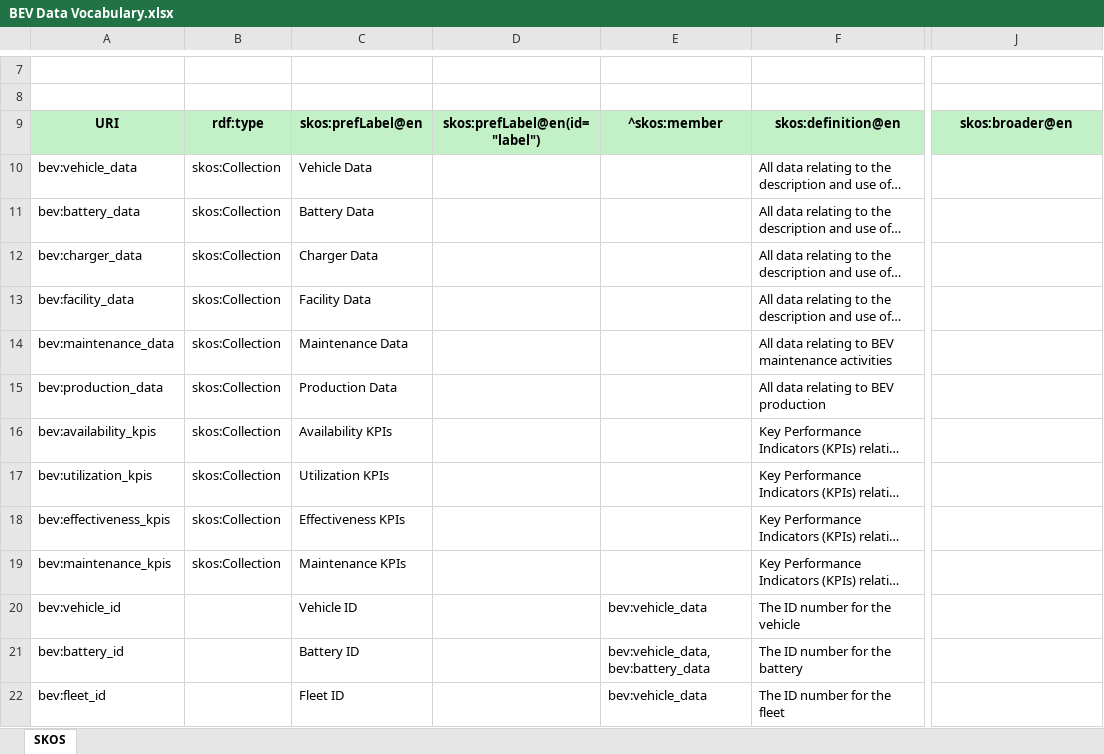
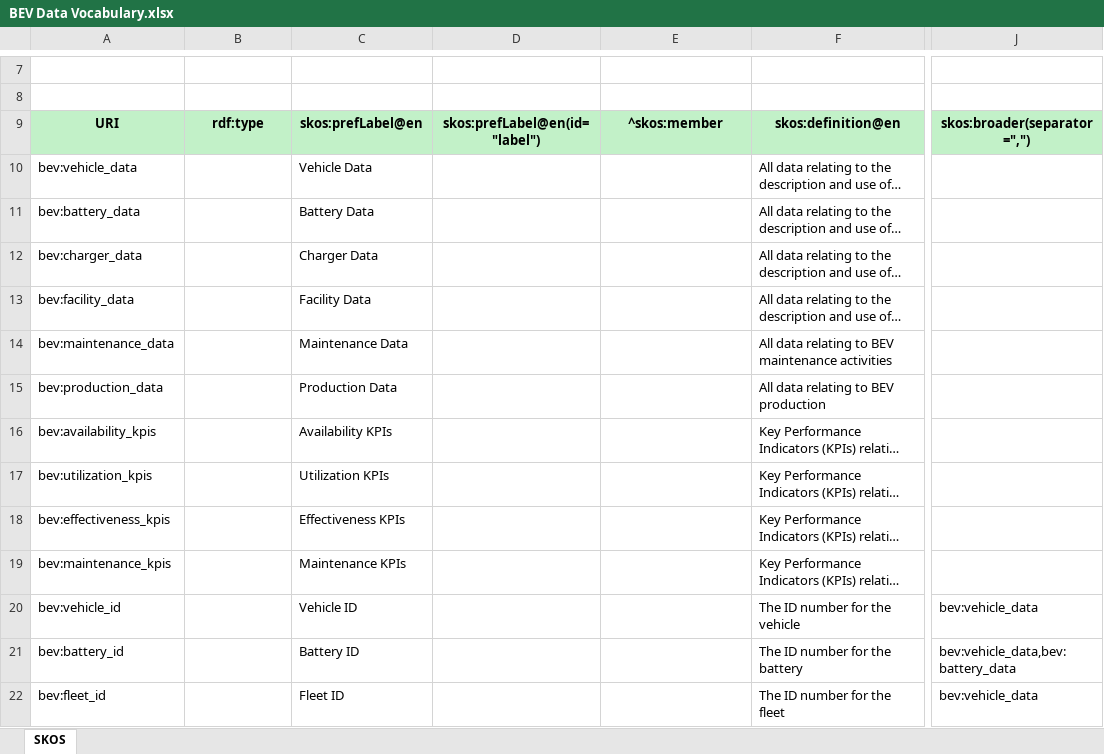
Before and after one commit to 6synct-Consulting-Inc/evmo-vocab, an Excel workbook: BEV Data Vocabulary.xlsx, sheet SKOS, drawn as a sheet; only a part is shown, gaps mark what is left out; long unchanged cells end in …; values as stored, in another font and other column widths than the file's, no borders; the diff covers the shown part only; the diff names each change by its address in the sheet, - before the commit and + after, or states it on an @@ line.

Commit message:
Replacing SKOS collections with "broader" concept

```diff
--- a/BEV Data Vocabulary.xlsx (sheet SKOS)
+++ b/BEV Data Vocabulary.xlsx (sheet SKOS)
-J9: skos:broader@en
+J9: skos:broader(separator=",")
-B10:B19: skos:Collection
+B10:B19: (empty)
-E20: bev:vehicle_data
+E20: (empty)
-J20: (empty)
+J20: bev:vehicle_data
-E21: bev:vehicle_data, bev:battery_data
+E21: (empty)
-J21: (empty)
+J21: bev:vehicle_data,bev:battery_data
-E22: bev:vehicle_data
+E22: (empty)
-J22: (empty)
+J22: bev:vehicle_data
```
Also changed, not shown: 268 edited cells elsewhere in this sheet, 1 other file.
